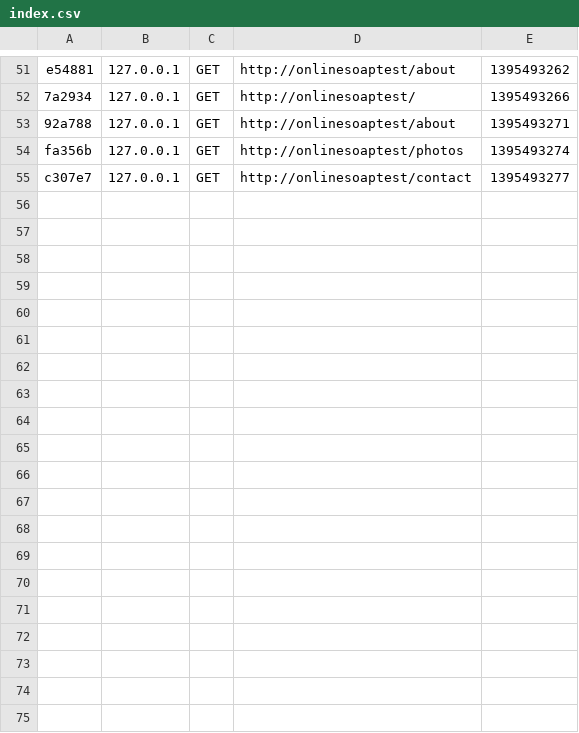
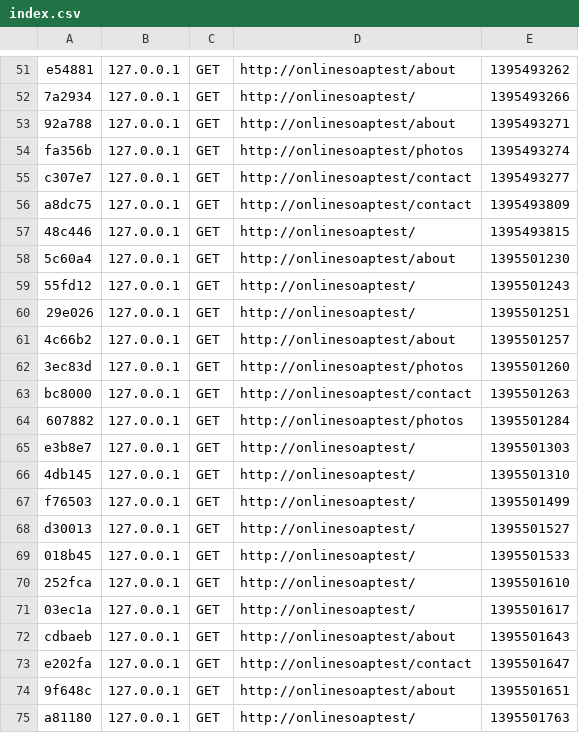
Before and after one commit to dlefkon/onlinesoaptest, a CSV file: Onlinesoaptest/app/cache/dev/profiler/index.csv, drawn as a sheet; only a part is shown, gaps mark what is left out; the diff covers the shown part only.

```diff
--- a/Onlinesoaptest/app/cache/dev/profiler/index.csv
+++ b/Onlinesoaptest/app/cache/dev/profiler/index.csv
@@ -55 +55,21 @@ fa356b,127.0.0.1,GET,http://onlinesoaptest/photos,1395493274,
 c307e7,127.0.0.1,GET,http://onlinesoaptest/contact,1395493277,
+a8dc75,127.0.0.1,GET,http://onlinesoaptest/contact,1395493809,
+48c446,127.0.0.1,GET,http://onlinesoaptest/,1395493815,
+5c60a4,127.0.0.1,GET,http://onlinesoaptest/about,1395501230,
+55fd12,127.0.0.1,GET,http://onlinesoaptest/,1395501243,
+29e026,127.0.0.1,GET,http://onlinesoaptest/,1395501251,
+4c66b2,127.0.0.1,GET,http://onlinesoaptest/about,1395501257,
+3ec83d,127.0.0.1,GET,http://onlinesoaptest/photos,1395501260,
+bc8000,127.0.0.1,GET,http://onlinesoaptest/contact,1395501263,
+607882,127.0.0.1,GET,http://onlinesoaptest/photos,1395501284,
+e3b8e7,127.0.0.1,GET,http://onlinesoaptest/,1395501303,
+4db145,127.0.0.1,GET,http://onlinesoaptest/,1395501310,
+f76503,127.0.0.1,GET,http://onlinesoaptest/,1395501499,
+d30013,127.0.0.1,GET,http://onlinesoaptest/,1395501527,
+018b45,127.0.0.1,GET,http://onlinesoaptest/,1395501533,
+252fca,127.0.0.1,GET,http://onlinesoaptest/,1395501610,
+03ec1a,127.0.0.1,GET,http://onlinesoaptest/,1395501617,
+cdbaeb,127.0.0.1,GET,http://onlinesoaptest/about,1395501643,
+e202fa,127.0.0.1,GET,http://onlinesoaptest/contact,1395501647,
+9f648c,127.0.0.1,GET,http://onlinesoaptest/about,1395501651,
+a81180,127.0.0.1,GET,http://onlinesoaptest/,1395501763,
```
Also changed, not shown: 10 added rows elsewhere in this file, 37 other files.
